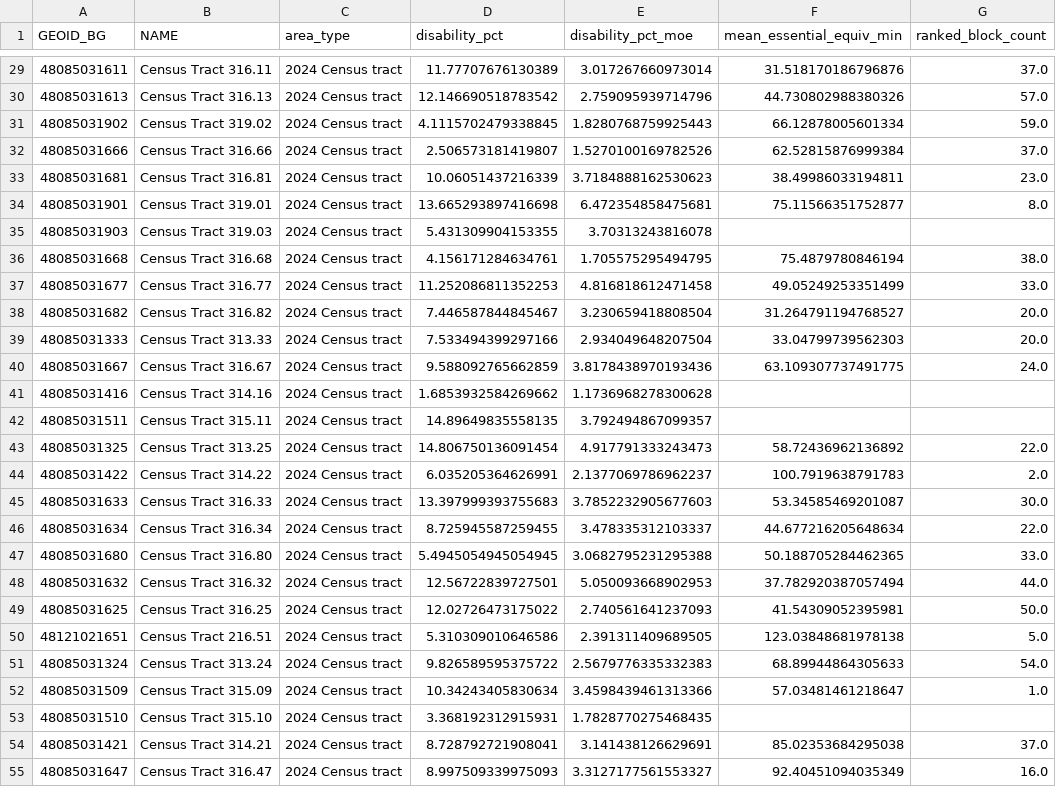
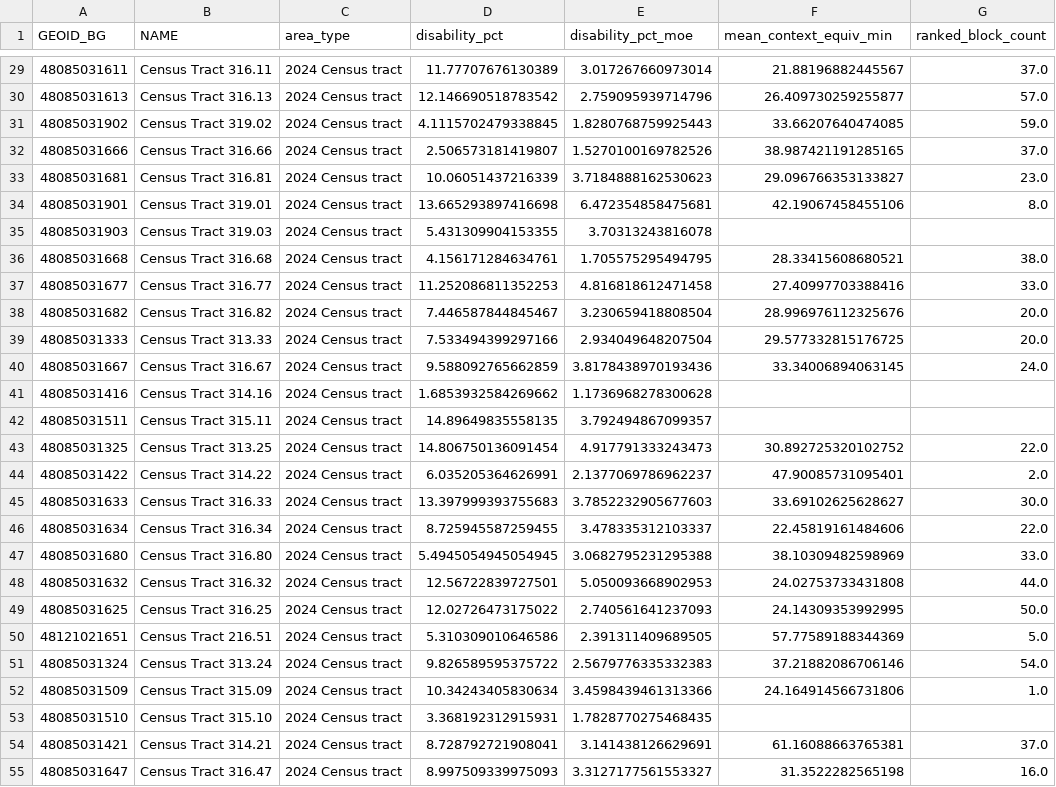
Before and after one commit to nalinikantheti/EmPath, a CSV file: netlify_site/src/data/social_tracts.csv, drawn as a sheet; only a part is shown, gaps mark what is left out; the diff covers the shown part only.

```diff
--- a/netlify_site/src/data/social_tracts.csv
+++ b/netlify_site/src/data/social_tracts.csv
@@ -1 +1 @@
-GEOID_BG,NAME,area_type,disability_pct,disability_pct_moe,mean_essential_equiv_min,ranked_block_count
+GEOID_BG,NAME,area_type,disability_pct,disability_pct_moe,mean_context_equiv_min,ranked_block_count
@@ -29,27 +29,27 @@ GEOID_BG,NAME,area_type,disability_pct,disability_pct_moe,mean_essential_equiv_m
-48085031611,Census Tract 316.11,2024 Census tract,11.77707676130389,3.017267660973014,31.518170186796876,37.0
-48085031613,Census Tract 316.13,2024 Census tract,12.146690518783542,2.759095939714796,44.730802988380326,57.0
-48085031902,Census Tract 319.02,2024 Census tract,4.1115702479338845,1.8280768759925443,66.12878005601334,59.0
-48085031666,Census Tract 316.66,2024 Census tract,2.506573181419807,1.5270100169782526,62.52815876999384,37.0
-48085031681,Census Tract 316.81,2024 Census tract,10.06051437216339,3.7184888162530623,38.49986033194811,23.0
-48085031901,Census Tract 319.01,2024 Census tract,13.665293897416698,6.472354858475681,75.11566351752877,8.0
+48085031611,Census Tract 316.11,2024 Census tract,11.77707676130389,3.017267660973014,21.88196882445567,37.0
+48085031613,Census Tract 316.13,2024 Census tract,12.146690518783542,2.759095939714796,26.409730259255877,57.0
+48085031902,Census Tract 319.02,2024 Census tract,4.1115702479338845,1.8280768759925443,33.66207640474085,59.0
+48085031666,Census Tract 316.66,2024 Census tract,2.506573181419807,1.5270100169782526,38.987421191285165,37.0
+48085031681,Census Tract 316.81,2024 Census tract,10.06051437216339,3.7184888162530623,29.096766353133827,23.0
+48085031901,Census Tract 319.01,2024 Census tract,13.665293897416698,6.472354858475681,42.19067458455106,8.0
 48085031903,Census Tract 319.03,2024 Census tract,5.431309904153355,3.70313243816078,,
-48085031668,Census Tract 316.68,2024 Census tract,4.156171284634761,1.705575295494795,75.4879780846194,38.0
-48085031677,Census Tract 316.77,2024 Census tract,11.252086811352253,4.816818612471458,49.05249253351499,33.0
-48085031682,Census Tract 316.82,2024 Census tract,7.446587844845467,3.230659418808504,31.264791194768527,20.0
-48085031333,Census Tract 313.33,2024 Census tract,7.533494399297166,2.934049648207504,33.04799739562303,20.0
-48085031667,Census Tract 316.67,2024 Census tract,9.588092765662859,3.8178438970193436,63.109307737491775,24.0
+48085031668,Census Tract 316.68,2024 Census tract,4.156171284634761,1.705575295494795,28.33415608680521,38.0
+48085031677,Census Tract 316.77,2024 Census tract,11.252086811352253,4.816818612471458,27.40997703388416,33.0
+48085031682,Census Tract 316.82,2024 Census tract,7.446587844845467,3.230659418808504,28.996976112325676,20.0
+48085031333,Census Tract 313.33,2024 Census tract,7.533494399297166,2.934049648207504,29.577332815176725,20.0
+48085031667,Census Tract 316.67,2024 Census tract,9.588092765662859,3.8178438970193436,33.34006894063145,24.0
 48085031416,Census Tract 314.16,2024 Census tract,1.6853932584269662,1.1736968278300628,,
 48085031511,Census Tract 315.11,2024 Census tract,14.89649835558135,3.792494867099357,,
-48085031325,Census Tract 313.25,2024 Census tract,14.806750136091454,4.917791333243473,58.72436962136892,22.0
-48085031422,Census Tract 314.22,2024 Census tract,6.035205364626991,2.1377069786962237,100.7919638791783,2.0
-48085031633,Census Tract 316.33,2024 Census tract,13.397999393755683,3.7852232905677603,53.34585469201087,30.0
-48085031634,Census Tract 316.34,2024 Census tract,8.725945587259455,3.478335312103337,44.677216205648634,22.0
-48085031680,Census Tract 316.80,2024 Census tract,5.4945054945054945,3.0682795231295388,50.188705284462365,33.0
-48085031632,Census Tract 316.32,2024 Census tract,12.56722839727501,5.050093668902953,37.782920387057494,44.0
-48085031625,Census Tract 316.25,2024 Census tract,12.02726473175022,2.740561641237093,41.54309052395981,50.0
-48121021651,Census Tract 216.51,2024 Census tract,5.310309010646586,2.391311409689505,123.03848681978138,5.0
-48085031324,Census Tract 313.24,2024 Census tract,9.826589595375722,2.5679776335332383,68.89944864305633,54.0
-48085031509,Census Tract 315.09,2024 Census tract,10.34243405830634,3.4598439461313366,57.03481461218647,1.0
+48085031325,Census Tract 313.25,2024 Census tract,14.806750136091454,4.917791333243473,30.892725320102752,22.0
+48085031422,Census Tract 314.22,2024 Census tract,6.035205364626991,2.1377069786962237,47.90085731095401,2.0
+48085031633,Census Tract 316.33,2024 Census tract,13.397999393755683,3.7852232905677603,33.69102625628627,30.0
+48085031634,Census Tract 316.34,2024 Census tract,8.725945587259455,3.478335312103337,22.45819161484606,22.0
+48085031680,Census Tract 316.80,2024 Census tract,5.4945054945054945,3.0682795231295388,38.10309482598969,33.0
+48085031632,Census Tract 316.32,2024 Census tract,12.56722839727501,5.050093668902953,24.02753733431808,44.0
+48085031625,Census Tract 316.25,2024 Census tract,12.02726473175022,2.740561641237093,24.14309353992995,50.0
+48121021651,Census Tract 216.51,2024 Census tract,5.310309010646586,2.391311409689505,57.77589188344369,5.0
+48085031324,Census Tract 313.24,2024 Census tract,9.826589595375722,2.5679776335332383,37.21882086706146,54.0
+48085031509,Census Tract 315.09,2024 Census tract,10.34243405830634,3.4598439461313366,24.164914566731806,1.0
 48085031510,Census Tract 315.10,2024 Census tract,3.368192312915931,1.7828770275468435,,
-48085031421,Census Tract 314.21,2024 Census tract,8.728792721908041,3.141438126629691,85.02353684295038,37.0
-48085031647,Census Tract 316.47,2024 Census tract,8.997509339975093,3.3127177561553327,92.40451094035349,16.0
+48085031421,Census Tract 314.21,2024 Census tract,8.728792721908041,3.141438126629691,61.16088663765381,37.0
+48085031647,Census Tract 316.47,2024 Census tract,8.997509339975093,3.3127177561553327,31.3522282565198,16.0
```
Also changed, not shown: 55 edited cells elsewhere in this file, netlify_site/src/data/block_accessibility.csv, netlify_site/src/data/population_blocks.csv, 35 other files.
